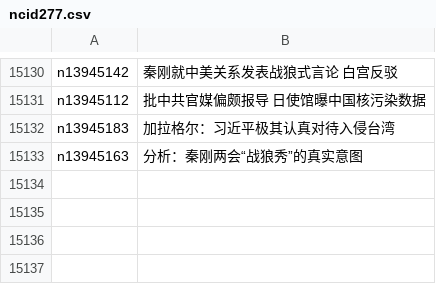
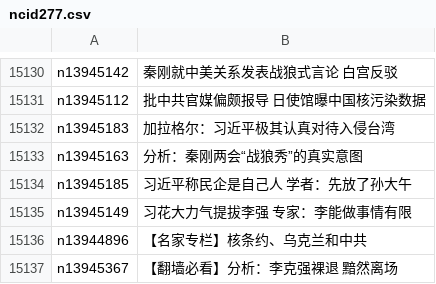
Before and after one commit to epic-marker/epoch-news, a CSV file: indexes/ncid277.csv, drawn as a sheet; only a part is shown, gaps mark what is left out; the diff names each change by its address in the sheet, - before the commit and + after, or states it on an @@ line.

```diff
--- a/indexes/ncid277.csv
+++ b/indexes/ncid277.csv
+row 15134: n13945185 | 习近平称民企是自己人 学者：先放了孙大午
+row 15135: n13945149 | 习花大力气提拔李强 专家：李能做事情有限
+row 15136: n13944896 | 【名家专栏】核条约、乌克兰和中共
+row 15137: n13945367 | 【翻墙必看】分析：李克强裸退 黯然离场
```
Also changed, not shown: indexes/ncid1078158.csv, indexes/ncid1078159.csv, 44 other files.
